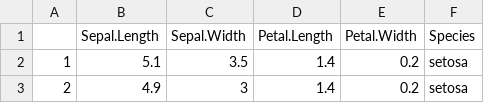
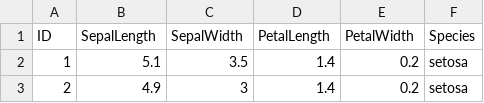
Before and after one commit to next-ML/backend, a CSV file: data/guest/dataset/iris.csv, drawn as a sheet; only a part is shown; the diff names each change by its address in the sheet, - before the commit and + after, or states it on an @@ line.

Commit message:
Fix a bug when read meta data file.

```diff
--- a/data/guest/dataset/iris.csv
+++ b/data/guest/dataset/iris.csv
-A1: (empty)
+A1: ID
-B1: Sepal.Length
+B1: SepalLength
-C1: Sepal.Width
+C1: SepalWidth
-D1: Petal.Length
+D1: PetalLength
-E1: Petal.Width
+E1: PetalWidth
```
Also changed, not shown: 2 other files.
